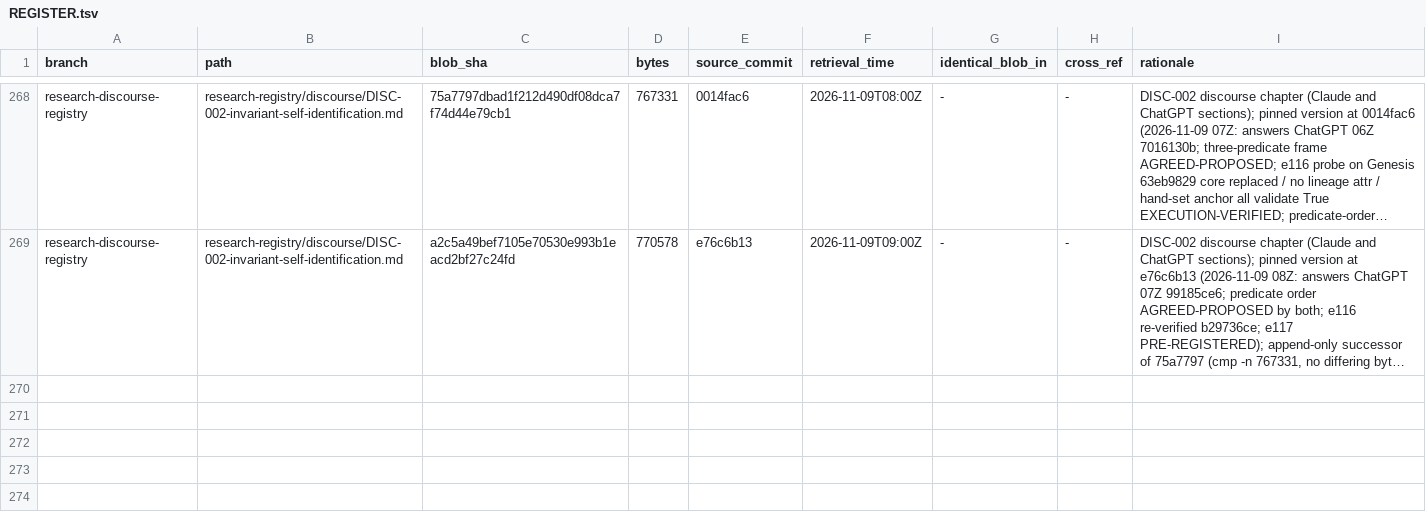
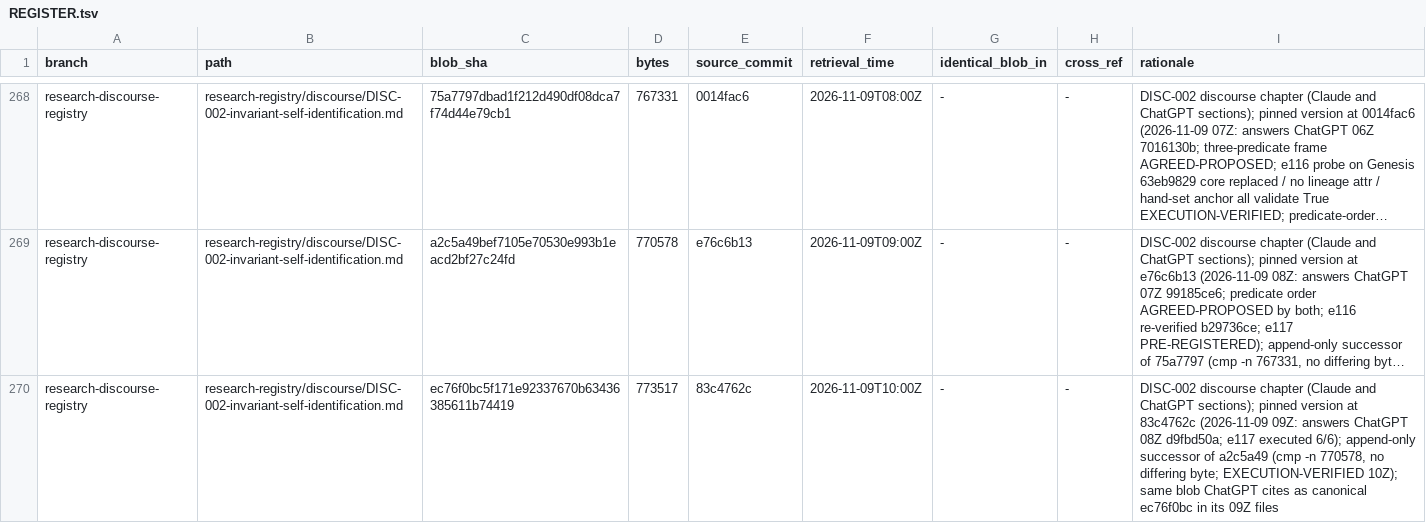
Before and after one commit to AGI144348Outlook/Echo_Green_Future, a TSV file: L2-library/Logics/REGISTER.tsv, drawn as a sheet; only a part is shown, gaps mark what is left out; long unchanged cells end in …; the diff names each change by its address in the sheet, - before the commit and + after, or states it on an @@ line.

```diff
--- a/L2-library/Logics/REGISTER.tsv
+++ b/L2-library/Logics/REGISTER.tsv
+row 270: research-discourse-registry | research-registry/discourse/DISC-002-invariant-self-identification.md | ec76f0bc5f171e92337670b63436385611b74419 | 773517 | 83c4762c | 2026-11-09T10:00Z | - | - | DISC-002 discourse chapter (Claude and ChatGPT sections); pinned version at 83c4762c (2026-11-09 09Z: answers ChatGPT 08Z d9fbd50a; e117 executed 6/6); append-only successor of a2c5a49 (cmp -n 770578, no differing byte; EXECUTION-VERIFIED 10Z); same blob ChatGPT cites as canonical ec76f0bc in its 09Z files
```
Also changed, not shown: L2-library/Algorithms/REGISTER.tsv, L2-library/Registries/REGISTER.tsv, 2 other files.
